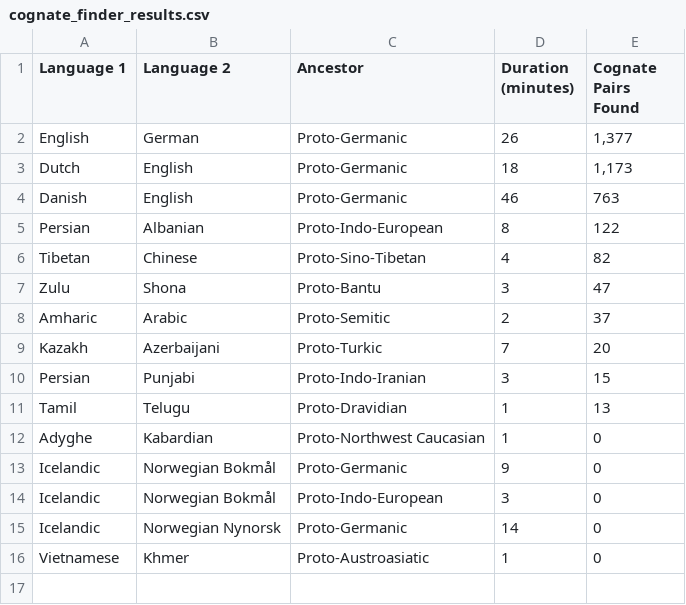
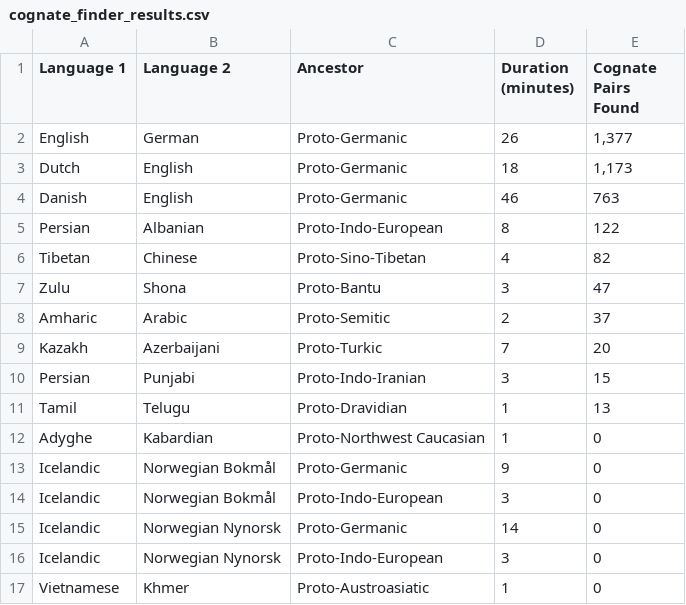
Before and after one commit to crowtherln/cognates, a CSV file: cognate_finder_results.csv, drawn as a sheet; the diff names each change by its address in the sheet, - before the commit and + after, or states it on an @@ line.

Commit message:
Update cognate_finder_results.csv

```diff
--- a/cognate_finder_results.csv
+++ b/cognate_finder_results.csv
+row 16: Icelandic | Norwegian Nynorsk | Proto-Indo-European | 3 | 0
```
